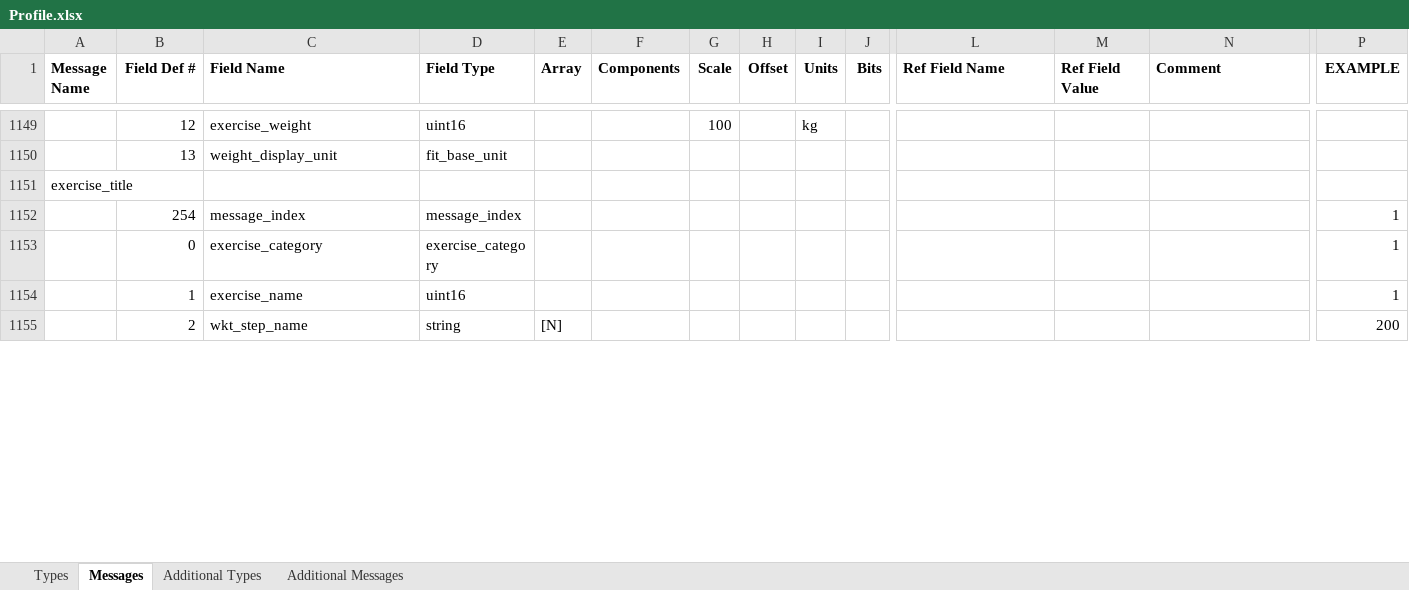
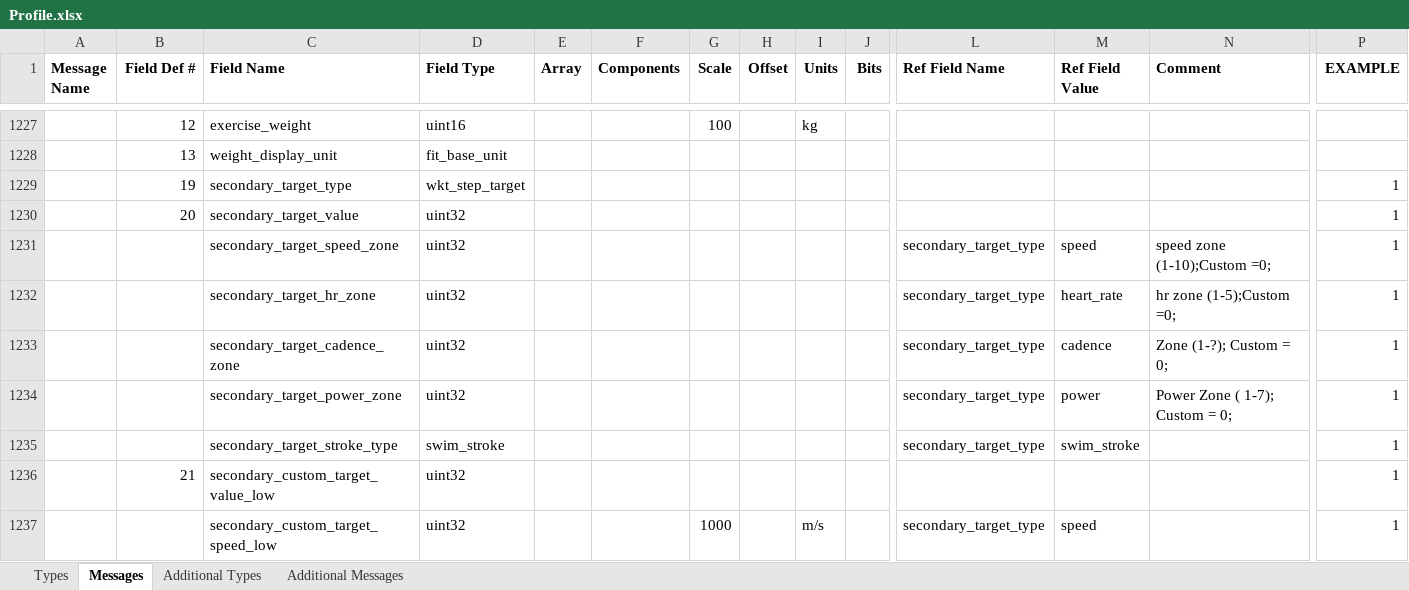
Before and after one commit to scubajorgen/FitReader, an Excel workbook: src/main/resources/Profile.xlsx, sheet Messages, drawn as a sheet; only a part is shown, gaps mark what is left out; the shorter side is filled out with more unchanged rows; values as stored, in another font and other column widths than the file's, no borders; rows hold the shown columns only; the diff covers the shown part only; the diff names each change by its address in the sheet, - before the commit and + after, or states it on an @@ line.

```diff
--- a/src/main/resources/Profile.xlsx (sheet Messages)
+++ b/src/main/resources/Profile.xlsx (sheet Messages)
+row 1229:  | 19 | secondary_target_type | wkt_step_target |  |  |  |  |  |  |  |  |  | 1
+row 1230:  | 20 | secondary_target_value | uint32 |  |  |  |  |  |  |  |  |  | 1
+row 1231:  |  | secondary_target_speed_zone | uint32 |  |  |  |  |  |  | secondary_target_type | speed | speed zone (1-10);Custom =0; | 1
+row 1232:  |  | secondary_target_hr_zone | uint32 |  |  |  |  |  |  | secondary_target_type | heart_rate | hr zone (1-5);Custom =0; | 1
+row 1233:  |  | secondary_target_cadence_zone | uint32 |  |  |  |  |  |  | secondary_target_type | cadence | Zone (1-?); Custom = 0; | 1
+row 1234:  |  | secondary_target_power_zone | uint32 |  |  |  |  |  |  | secondary_target_type | power | Power Zone ( 1-7); Custom = 0; | 1
+row 1235:  |  | secondary_target_stroke_type | swim_stroke |  |  |  |  |  |  | secondary_target_type | swim_stroke |  | 1
+row 1236:  | 21 | secondary_custom_target_value_low | uint32 |  |  |  |  |  |  |  |  |  | 1
+row 1237:  |  | secondary_custom_target_speed_low | uint32 |  |  | 1000 |  | m/s |  | secondary_target_type | speed |  | 1
```
Also changed, not shown: 201 added rows, 53 removed rows and 74 edited cells elsewhere in this sheet, sheet Types, 3 other files.
